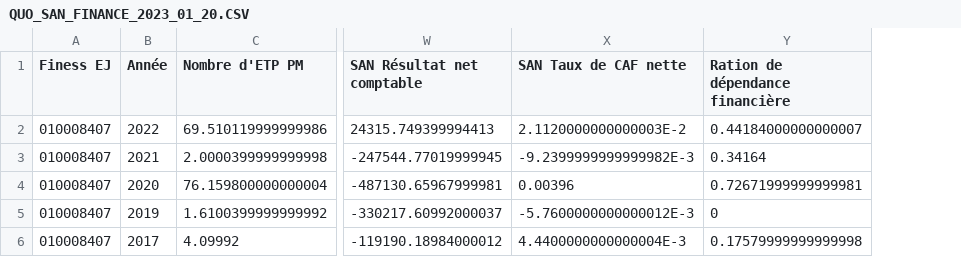
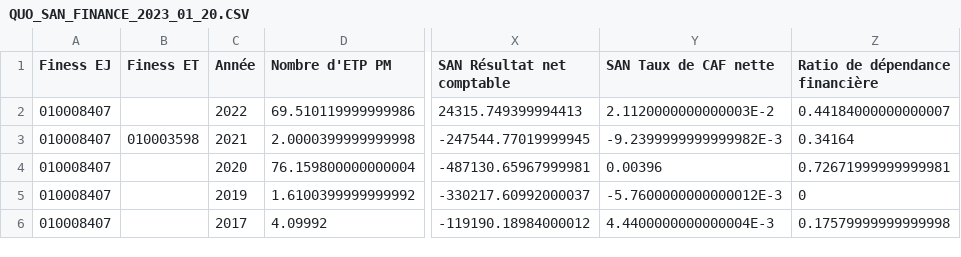
Before and after one commit to DNUM-SocialGouv/helios, a CSV file: data_set/diamant/QUO_SAN_FINANCE_2023_01_20.CSV, drawn as a sheet; only a part is shown, gaps mark what is left out; addresses are those after the commit; the diff names each change by its address in the sheet, - before the commit and + after, or states it on an @@ line.

Commit message:
Hel 610/exploration impact fichiers diamant (#483)
Quo_san_finance nouvelle forme

```diff
--- a/data_set/diamant/QUO_SAN_FINANCE_2023_01_20.CSV
+++ b/data_set/diamant/QUO_SAN_FINANCE_2023_01_20.CSV
+column B (Finess ET), row 3: 010003598
-Z1: Ration de dépendance financière
+Z1: Ratio de dépendance financière
```
Also changed, not shown: 4 other files.
